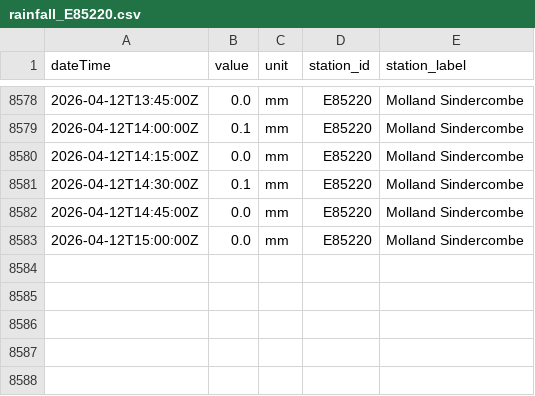
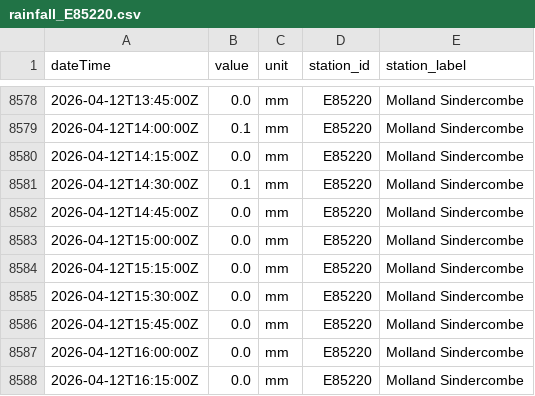
Before and after one commit to aallan/floodwatch, a CSV file: data/rainfall_E85220.csv, drawn as a sheet; only a part is shown, gaps mark what is left out; the diff names each change by its address in the sheet, - before the commit and + after, or states it on an @@ line.

```diff
--- a/data/rainfall_E85220.csv
+++ b/data/rainfall_E85220.csv
+row 8584: 2026-04-12T15:15:00Z | 0.0 | mm | E85220 | Molland Sindercombe
+row 8585: 2026-04-12T15:30:00Z | 0.0 | mm | E85220 | Molland Sindercombe
+row 8586: 2026-04-12T15:45:00Z | 0.0 | mm | E85220 | Molland Sindercombe
+row 8587: 2026-04-12T16:00:00Z | 0.0 | mm | E85220 | Molland Sindercombe
+row 8588: 2026-04-12T16:15:00Z | 0.0 | mm | E85220 | Molland Sindercombe
```
Also changed, not shown: data/level_50125_chulmleigh.csv, data/level_50135_north_molton.csv, 16 other files.
